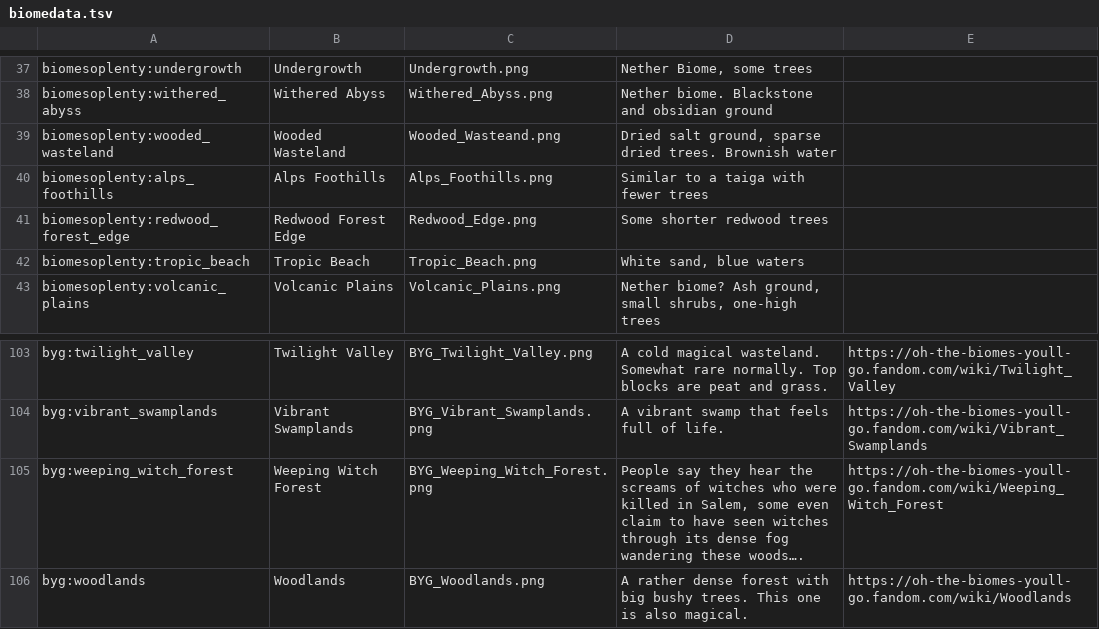
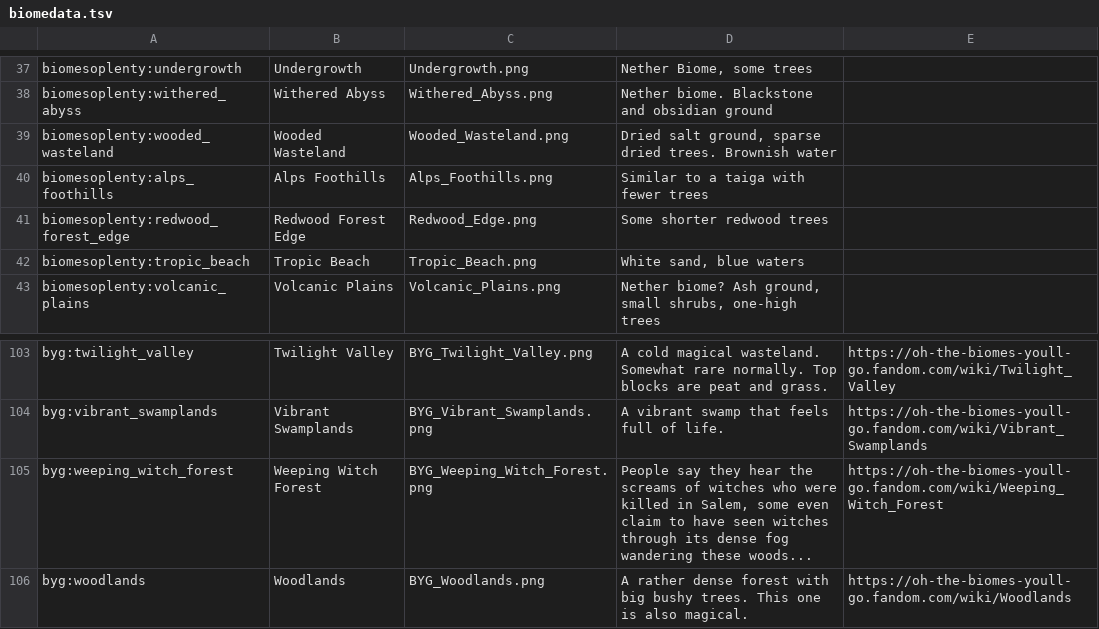
Before and after one commit to Sheyin/biome-voting, a TSV file: src/data/biomedata.tsv, drawn as a sheet; only a part is shown, gaps mark what is left out.

```diff
--- a/src/data/biomedata.tsv
+++ b/src/data/biomedata.tsv
@@ -38,3 +38,3 @@ biomesoplenty:undergrowth	Undergrowth	Undergrowth.png	Nether Biome, some trees
 biomesoplenty:withered_abyss	Withered Abyss	Withered_Abyss.png	Nether biome.  Blackstone and obsidian ground	
-biomesoplenty:wooded_wasteland	Wooded Wasteland	Wooded_Wasteand.png	Dried salt ground, sparse dried trees.  Brownish water	
+biomesoplenty:wooded_wasteland	Wooded Wasteland	Wooded_Wasteland.png	Dried salt ground, sparse dried trees.  Brownish water	
 biomesoplenty:alps_foothills	Alps Foothills	Alps_Foothills.png	Similar to a taiga with fewer trees	
@@ -104,3 +104,3 @@ byg:twilight_valley	Twilight Valley	BYG_Twilight_Valley.png	A cold magical waste
 byg:vibrant_swamplands	Vibrant Swamplands	BYG_Vibrant_Swamplands.png	A vibrant swamp that feels full of life.	https://oh-the-biomes-youll-go.fandom.com/wiki/Vibrant_Swamplands
-byg:weeping_witch_forest	Weeping Witch Forest	BYG_Weeping_Witch_Forest.png	People say they hear the screams of witches who were killed in Salem, some even claim to have seen witches through its dense fog wandering these woods….	https://oh-the-biomes-youll-go.fandom.com/wiki/Weeping_Witch_Forest
+byg:weeping_witch_forest	Weeping Witch Forest	BYG_Weeping_Witch_Forest.png	People say they hear the screams of witches who were killed in Salem, some even claim to have seen witches through its dense fog wandering these woods...	https://oh-the-biomes-youll-go.fandom.com/wiki/Weeping_Witch_Forest
 byg:woodlands	Woodlands	BYG_Woodlands.png	A rather dense forest with big bushy trees.  This one is also magical.	https://oh-the-biomes-youll-go.fandom.com/wiki/Woodlands
```
Also changed, not shown: 8 other files.
